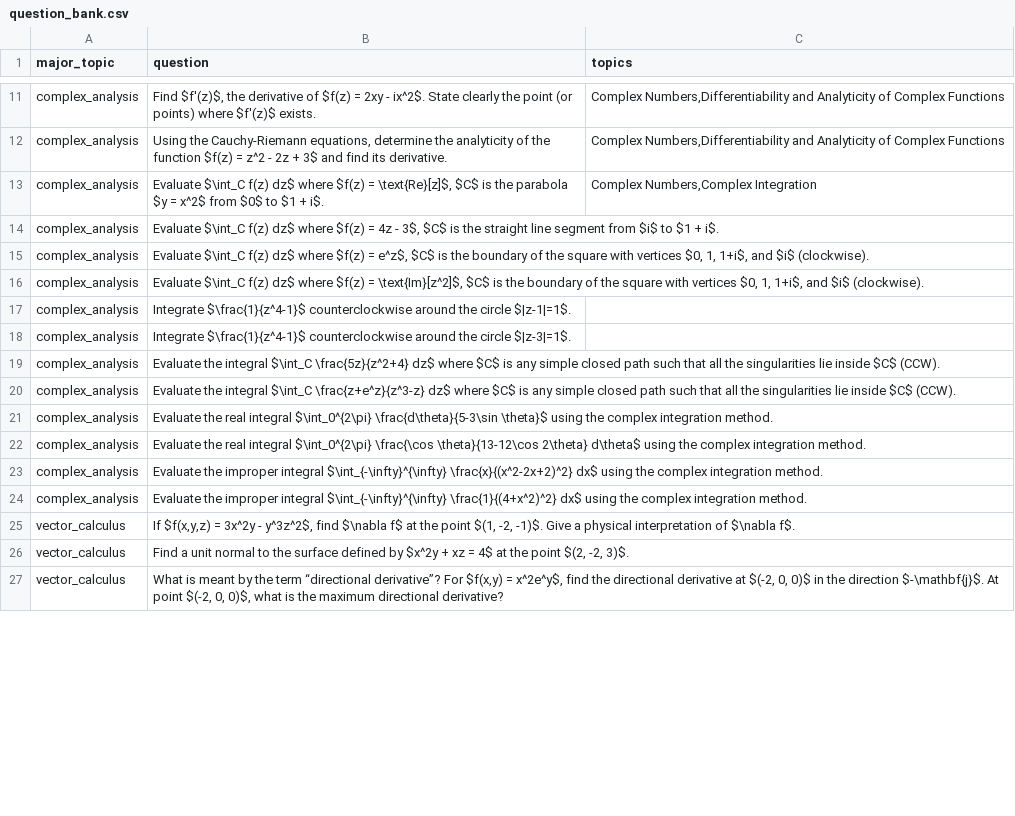
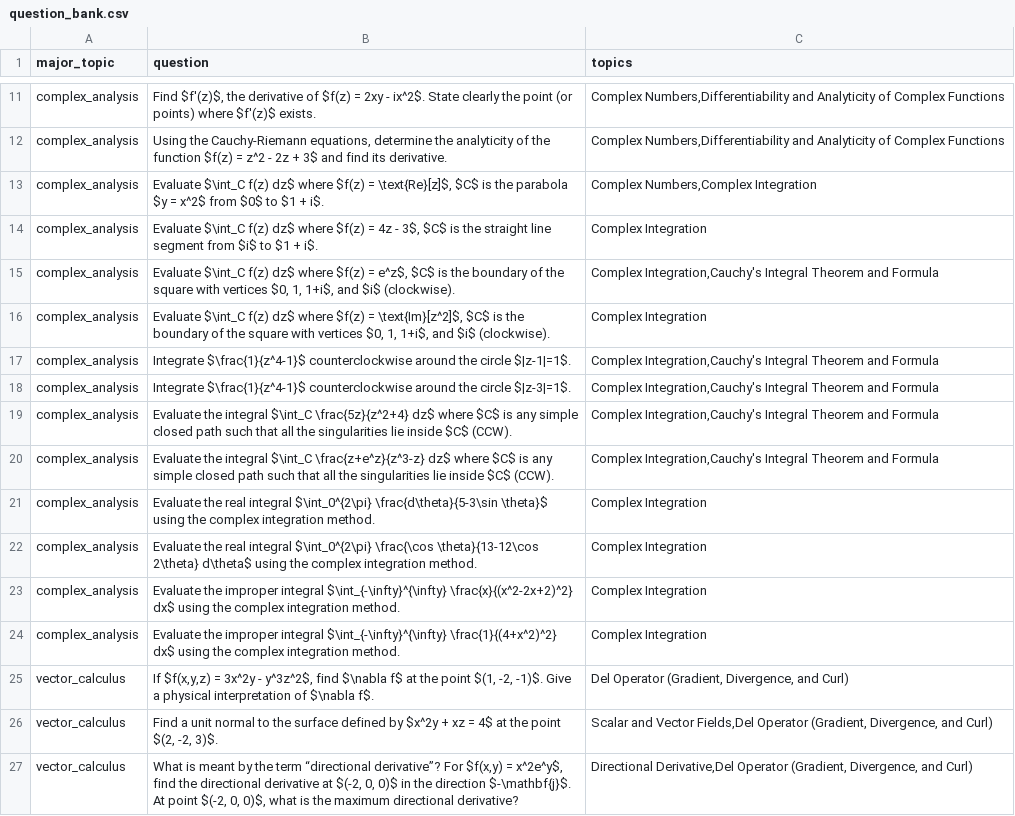
Before and after one commit to JonKohKaiEn/FYP, a CSV file: question_bank.csv, drawn as a sheet; only a part is shown, gaps mark what is left out; the diff covers the shown part only.

```diff
--- a/question_bank.csv
+++ b/question_bank.csv
@@ -13,15 +13,15 @@ complex_analysis,"Using the Cauchy-Riemann equations, determine the analyticity
 complex_analysis,"Evaluate $\int_C f(z) dz$ where $f(z) = \text{Re}[z]$, $C$ is the parabola $y = x^2$ from $0$ to $1 + i$.","Complex Numbers,Complex Integration"
-complex_analysis,"Evaluate $\int_C f(z) dz$ where $f(z) = 4z - 3$, $C$ is the straight line segment from $i$ to $1 + i$.",
-complex_analysis,"Evaluate $\int_C f(z) dz$ where $f(z) = e^z$, $C$ is the boundary of the square with vertices $0, 1, 1+i$, and $i$ (clockwise).",
-complex_analysis,"Evaluate $\int_C f(z) dz$ where $f(z) = \text{Im}[z^2]$, $C$ is the boundary of the square with vertices $0, 1, 1+i$, and $i$ (clockwise).",
-complex_analysis,Integrate $\frac{1}{z^4-1}$ counterclockwise around the circle $|z-1|=1$.,
-complex_analysis,Integrate $\frac{1}{z^4-1}$ counterclockwise around the circle $|z-3|=1$.,
-complex_analysis,Evaluate the integral $\int_C \frac{5z}{z^2+4} dz$ where $C$ is any simple closed path such that all the singularities lie inside $C$ (CCW).,
-complex_analysis,Evaluate the integral $\int_C \frac{z+e^z}{z^3-z} dz$ where $C$ is any simple closed path such that all the singularities lie inside $C$ (CCW).,
-complex_analysis,Evaluate the real integral $\int_0^{2\pi} \frac{d\theta}{5-3\sin \theta}$ using the complex integration method.,
-complex_analysis,Evaluate the real integral $\int_0^{2\pi} \frac{\cos \theta}{13-12\cos 2\theta} d\theta$ using the complex integration method.,
-complex_analysis,Evaluate the improper integral $\int_{-\infty}^{\infty} \frac{x}{(x^2-2x+2)^2} dx$ using the complex integration method.,
-complex_analysis,Evaluate the improper integral $\int_{-\infty}^{\infty} \frac{1}{(4+x^2)^2} dx$ using the complex integration method.,
-vector_calculus,"If $f(x,y,z) = 3x^2y - y^3z^2$, find $\nabla f$ at the point $(1, -2, -1)$. Give a physical interpretation of $\nabla f$.",
-vector_calculus,"Find a unit normal to the surface defined by $x^2y + xz = 4$ at the point $(2, -2, 3)$.",
-vector_calculus,"What is meant by the term “directional derivative”? For $f(x,y) = x^2e^y$, find the directional derivative at $(-2, 0, 0)$ in the direction $-\mathbf{j}$. At point $(-2, 0, 0)$, what is the maximum directional derivative?",
+complex_analysis,"Evaluate $\int_C f(z) dz$ where $f(z) = 4z - 3$, $C$ is the straight line segment from $i$ to $1 + i$.",Complex Integration
+complex_analysis,"Evaluate $\int_C f(z) dz$ where $f(z) = e^z$, $C$ is the boundary of the square with vertices $0, 1, 1+i$, and $i$ (clockwise).","Complex Integration,Cauchy's Integral Theorem and Formula"
+complex_analysis,"Evaluate $\int_C f(z) dz$ where $f(z) = \text{Im}[z^2]$, $C$ is the boundary of the square with vertices $0, 1, 1+i$, and $i$ (clockwise).",Complex Integration
+complex_analysis,Integrate $\frac{1}{z^4-1}$ counterclockwise around the circle $|z-1|=1$.,"Complex Integration,Cauchy's Integral Theorem and Formula"
+complex_analysis,Integrate $\frac{1}{z^4-1}$ counterclockwise around the circle $|z-3|=1$.,"Complex Integration,Cauchy's Integral Theorem and Formula"
+complex_analysis,Evaluate the integral $\int_C \frac{5z}{z^2+4} dz$ where $C$ is any simple closed path such that all the singularities lie inside $C$ (CCW).,"Complex Integration,Cauchy's Integral Theorem and Formula"
+complex_analysis,Evaluate the integral $\int_C \frac{z+e^z}{z^3-z} dz$ where $C$ is any simple closed path such that all the singularities lie inside $C$ (CCW).,"Complex Integration,Cauchy's Integral Theorem and Formula"
+complex_analysis,Evaluate the real integral $\int_0^{2\pi} \frac{d\theta}{5-3\sin \theta}$ using the complex integration method.,Complex Integration
+complex_analysis,Evaluate the real integral $\int_0^{2\pi} \frac{\cos \theta}{13-12\cos 2\theta} d\theta$ using the complex integration method.,Complex Integration
+complex_analysis,Evaluate the improper integral $\int_{-\infty}^{\infty} \frac{x}{(x^2-2x+2)^2} dx$ using the complex integration method.,Complex Integration
+complex_analysis,Evaluate the improper integral $\int_{-\infty}^{\infty} \frac{1}{(4+x^2)^2} dx$ using the complex integration method.,Complex Integration
+vector_calculus,"If $f(x,y,z) = 3x^2y - y^3z^2$, find $\nabla f$ at the point $(1, -2, -1)$. Give a physical interpretation of $\nabla f$.","Del Operator (Gradient, Divergence, and Curl)"
+vector_calculus,"Find a unit normal to the surface defined by $x^2y + xz = 4$ at the point $(2, -2, 3)$.","Scalar and Vector Fields,Del Operator (Gradient, Divergence, and Curl)"
+vector_calculus,"What is meant by the term “directional derivative”? For $f(x,y) = x^2e^y$, find the directional derivative at $(-2, 0, 0)$ in the direction $-\mathbf{j}$. At point $(-2, 0, 0)$, what is the maximum directional derivative?","Directional Derivative,Del Operator (Gradient, Divergence, and Curl)"
```
Also changed, not shown: 6 removed rows and 48 edited cells elsewhere in this file, 7 other files.
